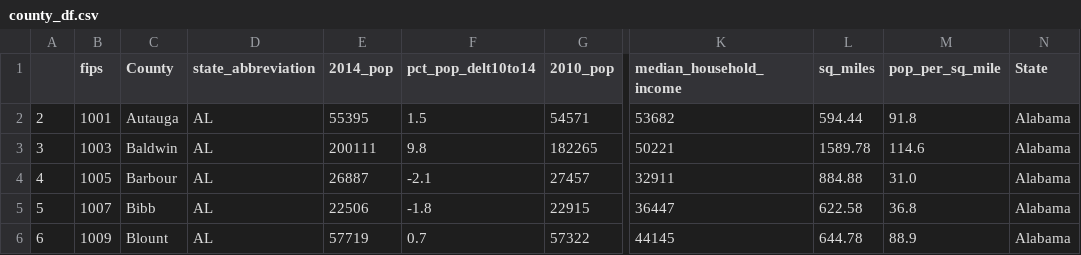
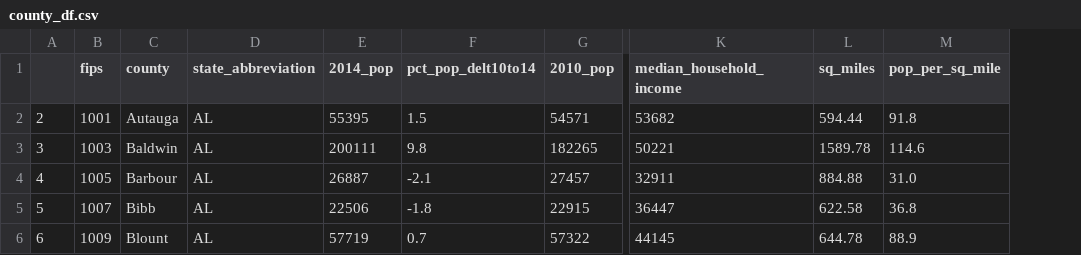
Before and after one commit to nataliepiehl/project_two, a CSV file: Results/county_df.csv, drawn as a sheet; only a part is shown, gaps mark what is left out; the diff names each change by its address in the sheet, - before the commit and + after, or states it on an @@ line.

Commit message:
added underscores to column names and lower case

```diff
--- a/Results/county_df.csv
+++ b/Results/county_df.csv
-column N (State), rows 2-6: all Alabama
-C1: County
+C1: county
```
Also changed, not shown: Results/police_df.csv, Results/voting_df.csv, 2 other files.
